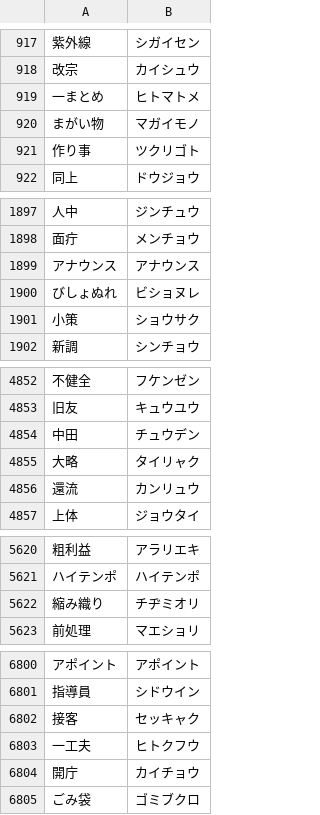
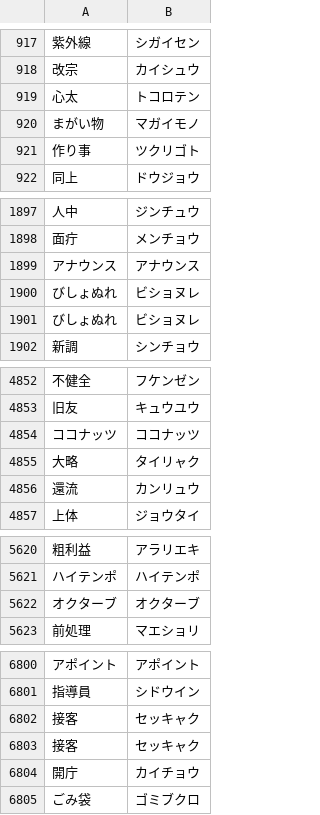
Before and after one commit to plumchloride/tango, a CSV file: kotonoha-tango/public/data/Q_fil_ippan.csv, drawn as a sheet; only a part is shown, gaps mark what is left out; removed rows and columns are numbered as before the commit, all else as after; the diff covers the shown part only; the diff names each change by its address in the sheet, - before the commit and + after, or states it on an @@ line.

```diff
--- a/kotonoha-tango/public/data/Q_fil_ippan.csv
+++ b/kotonoha-tango/public/data/Q_fil_ippan.csv
-row 919: 一まとめ | ヒトマトメ
+row 919: 心太 | トコロテン
-row 1901: 小策 | ショウサク
+row 1901: びしょぬれ | ビショヌレ
-row 4854: 中田 | チュウデン
+row 4854: ココナッツ | ココナッツ
-row 5622: 縮み織り | チヂミオリ
+row 5622: オクターブ | オクターブ
-row 6803: 一工夫 | ヒトクフウ
+row 6803: 接客 | セッキャク
```
Also changed, not shown: 3 added rows, 3 removed rows and 9 moved rows elsewhere in this file, kotonoha-tango/public/data/tango_history.csv, 6 other files.
